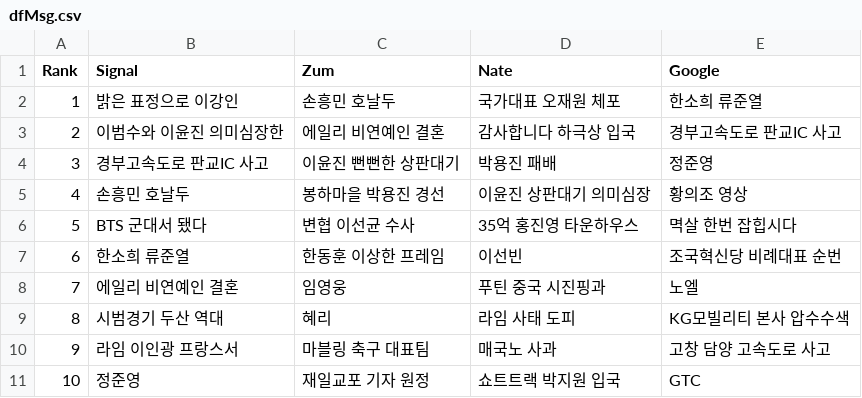
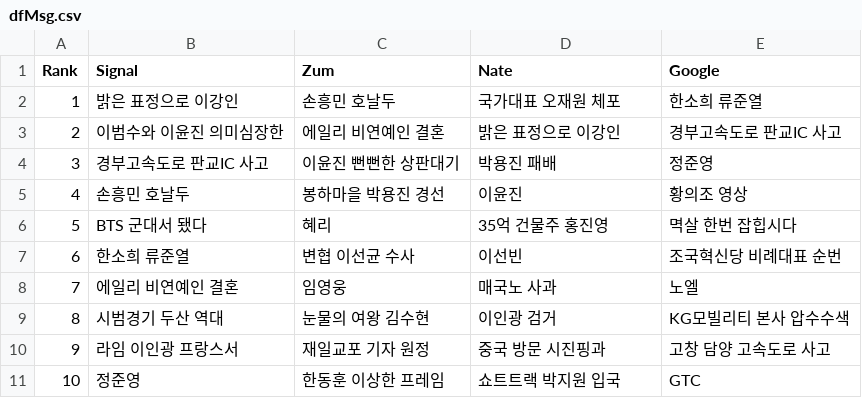
Before and after one commit to TrackerIssues/0301_TeleCollectData, a CSV file: dfMsg.csv, drawn as a sheet.

Commit message:
Auto - Update data!

```diff
--- a/dfMsg.csv
+++ b/dfMsg.csv
@@ -2,10 +2,10 @@ Rank,Signal,Zum,Nate,Google
 1,밝은 표정으로 이강인,손흥민 호날두,국가대표 오재원 체포,한소희 류준열
-2,이범수와 이윤진 의미심장한,에일리 비연예인 결혼,감사합니다 하극상 입국,경부고속도로 판교IC 사고
+2,이범수와 이윤진 의미심장한,에일리 비연예인 결혼,밝은 표정으로 이강인,경부고속도로 판교IC 사고
 3,경부고속도로 판교IC 사고,이윤진 뻔뻔한 상판대기,박용진 패배,정준영
-4,손흥민 호날두,봉하마을 박용진 경선,이윤진 상판대기 의미심장,황의조 영상
-5,BTS 군대서 됐다,변협 이선균 수사,35억 홍진영 타운하우스,멱살 한번 잡힙시다
-6,한소희 류준열,한동훈 이상한 프레임,이선빈,조국혁신당 비례대표 순번
-7,에일리 비연예인 결혼,임영웅,푸틴 중국 시진핑과,노엘
-8,시범경기 두산 역대,혜리,라임 사태 도피,KG모빌리티 본사 압수수색
-9,라임 이인광 프랑스서,마블링 축구 대표팀,매국노 사과,고창 담양 고속도로 사고
-10,정준영,재일교포 기자 원정,쇼트트랙 박지원 입국,GTC
+4,손흥민 호날두,봉하마을 박용진 경선,이윤진,황의조 영상
+5,BTS 군대서 됐다,혜리,35억 건물주 홍진영,멱살 한번 잡힙시다
+6,한소희 류준열,변협 이선균 수사,이선빈,조국혁신당 비례대표 순번
+7,에일리 비연예인 결혼,임영웅,매국노 사과,노엘
+8,시범경기 두산 역대,눈물의 여왕 김수현,이인광 검거,KG모빌리티 본사 압수수색
+9,라임 이인광 프랑스서,재일교포 기자 원정,중국 방문 시진핑과,고창 담양 고속도로 사고
+10,정준영,한동훈 이상한 프레임,쇼트트랙 박지원 입국,GTC
```
Also changed, not shown: 1 other file.
